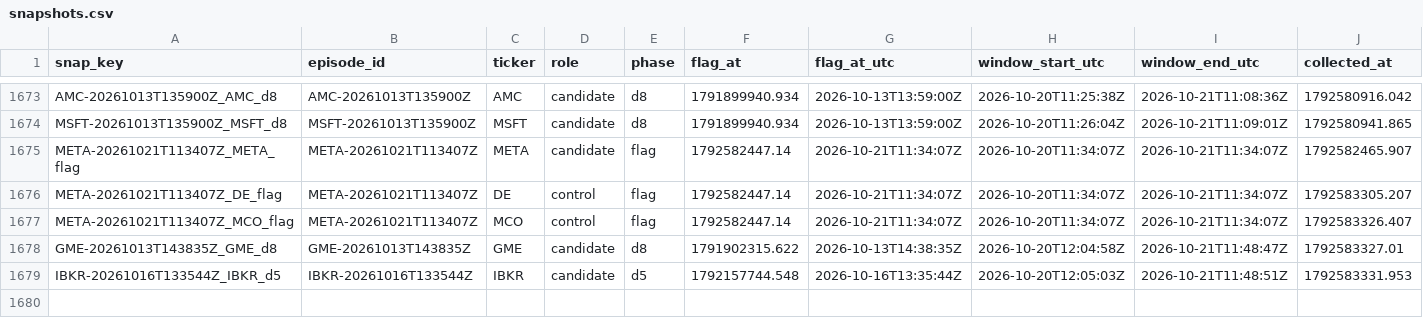
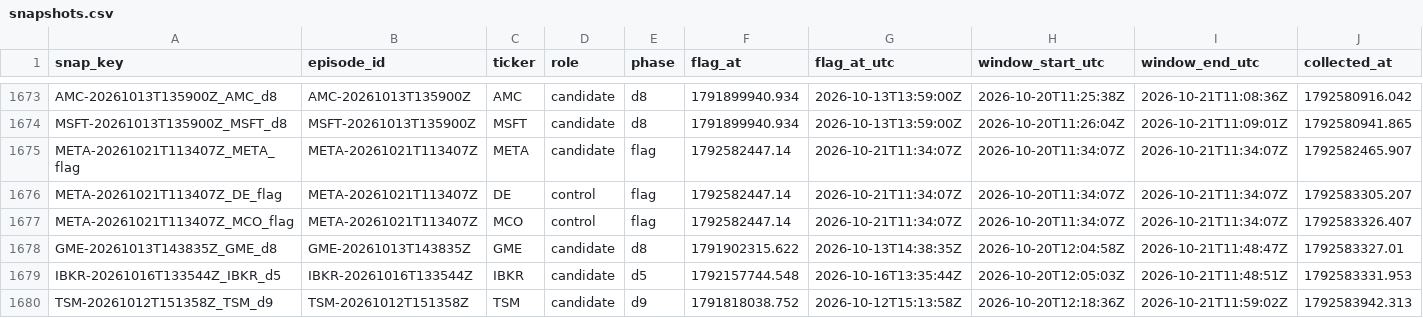
Before and after one commit to ShouvikRaj/pump-dump-detector, a CSV file: social/snapshots.csv, drawn as a sheet; only a part is shown, gaps mark what is left out; rows hold the shown columns only; the diff names each change by its address in the sheet, - before the commit and + after, or states it on an @@ line.

```diff
--- a/social/snapshots.csv
+++ b/social/snapshots.csv
+row 1680: TSM-20261012T151358Z_TSM_d9 | TSM-20261012T151358Z | TSM | candidate | d9 | 1791818038.752 | 2026-10-12T15:13:58Z | 2026-10-20T12:18:36Z | 2026-10-21T11:59:02Z | 1792583942.313
```
Also changed, not shown: 1 other file.
